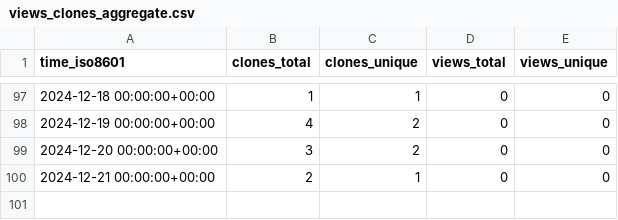
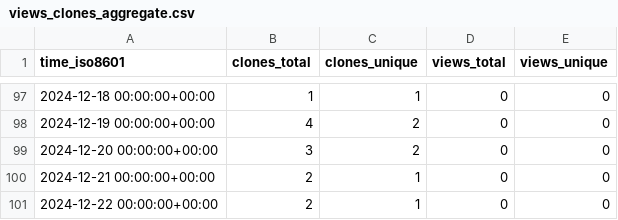
Before and after one commit to VTUL-CDRS/Serverless-3D-UNet-prediction, a CSV file: VTUL-CDRS/Serverless-3D-UNet-prediction/ghrs-data/views_clones_aggregate.csv, drawn as a sheet; only a part is shown, gaps mark what is left out.

```diff
--- a/VTUL-CDRS/Serverless-3D-UNet-prediction/ghrs-data/views_clones_aggregate.csv
+++ b/VTUL-CDRS/Serverless-3D-UNet-prediction/ghrs-data/views_clones_aggregate.csv
@@ -100 +100,2 @@ time_iso8601,clones_total,clones_unique,views_total,views_unique
 2024-12-21 00:00:00+00:00,2,1,0,0
+2024-12-22 00:00:00+00:00,2,1,0,0
```
Also changed, not shown: 1 other file.
